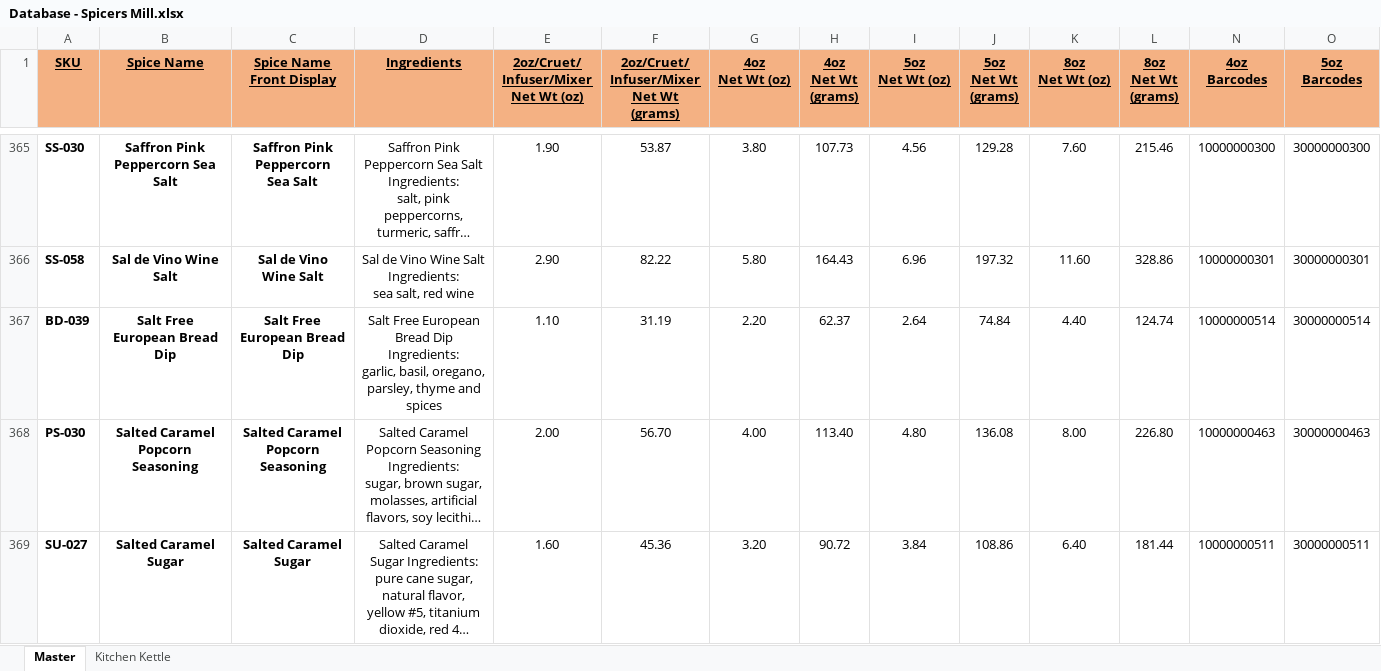
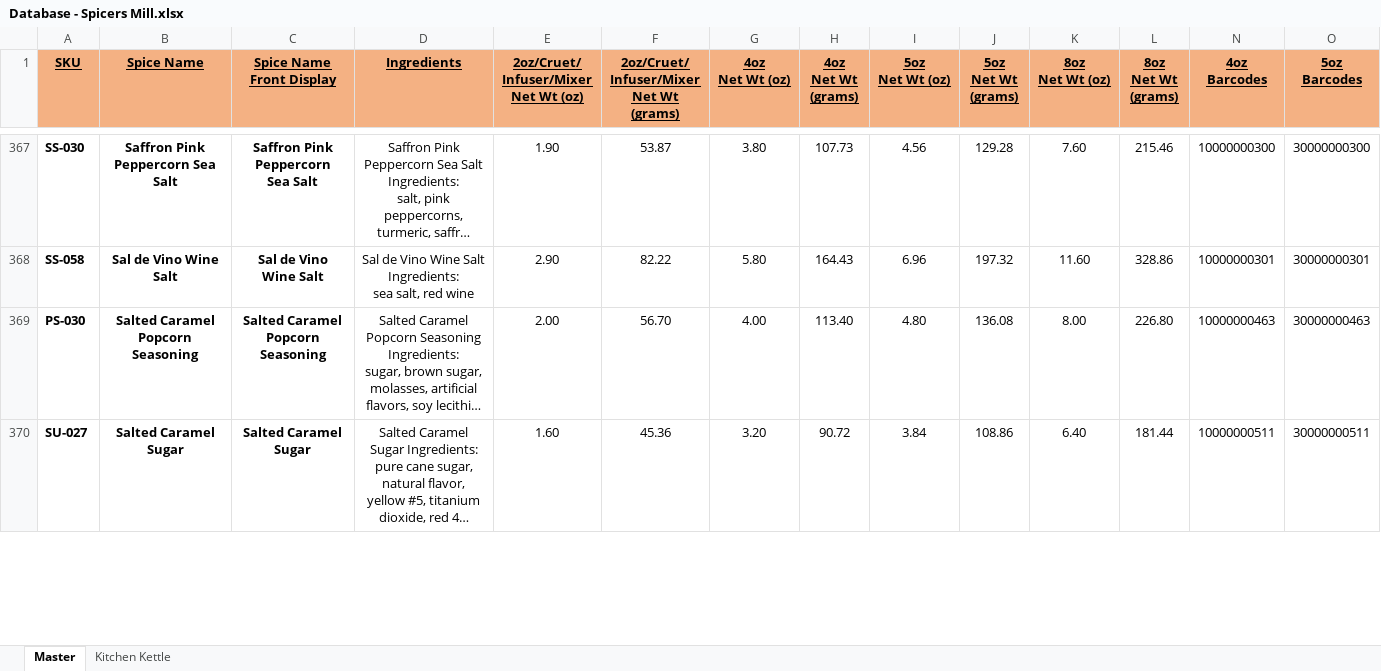
Before and after one commit to chadLinthicum/DATABASE-Spicers_Mill, an Excel workbook: Database - Spicers Mill.xlsx, sheet Master, drawn as a sheet; only a part is shown, gaps mark what is left out; long unchanged cells end in …; values as stored, in another font and other column widths than the file's, no borders; conditional formats and table styles not drawn; removed rows and columns are numbered as before the commit, all else as after; rows hold the shown columns only; ↵ is a line break in a cell; the diff covers the shown part only; the diff names each change by its address in the sheet, - before the commit and + after, or states it on an @@ line.

```diff
--- a/Database - Spicers Mill.xlsx (sheet Master)
+++ b/Database - Spicers Mill.xlsx (sheet Master)
-row 367: BD-039 | Salt Free European Bread Dip | Salt Free European Bread Dip | Salt Free European Bread Dip Ingredients: ↵ garlic, basil, oregano, parsley, thyme and spices | 1.10 | 31.19 | 2.20 | 62.37 | 2.64 | 74.84 | 4.40 | 124.74 | 10000000514 | 30000000514
```
Also changed, not shown: 3 added rows and 24 edited cells elsewhere in this sheet, sheet Kitchen Kettle, formulas that keep their value, hidden cells.
